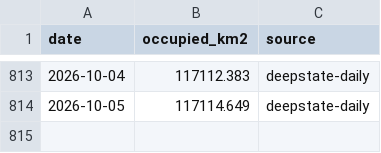
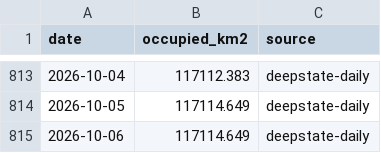
Before and after one commit to ihorbach/ukraine-territory-trend, a CSV file: data/territory.csv, drawn as a sheet; only a part is shown, gaps mark what is left out.

```diff
--- a/data/territory.csv
+++ b/data/territory.csv
@@ -814 +814,2 @@ date,occupied_km2,source
 2026-10-05,117114.649,deepstate-daily
+2026-10-06,117114.649,deepstate-daily
```
Also changed, not shown: 2 other files.
